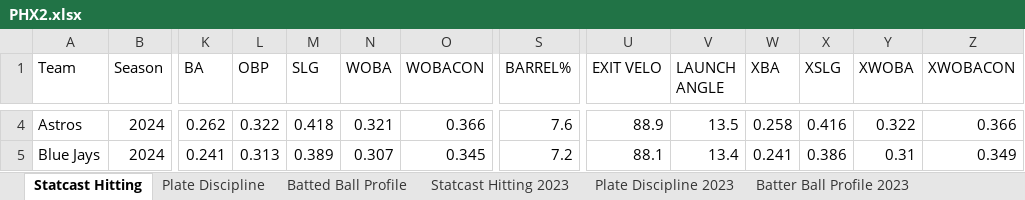
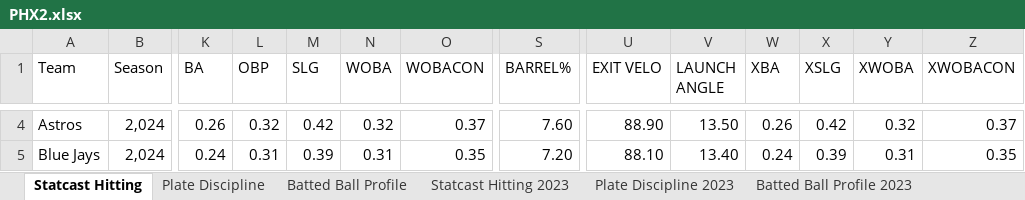
Before and after one commit to Hi30MC/SABR, an Excel workbook: PHX2/part1/PHX2.xlsx, sheet Statcast Hitting, drawn as a sheet; only a part is shown, gaps mark what is left out; values as stored, in another font and other column widths than the file's, no borders; charts and pictures not drawn; the diff covers the shown part only; the diff names each change by its address in the sheet, - before the commit and + after, or states it on an @@ line.

```diff
--- a/PHX2/part1/PHX2.xlsx (sheet Statcast Hitting)
+++ b/PHX2/part1/PHX2.xlsx (sheet Statcast Hitting)
-sheet tab: Batter Ball Profile 2023
+sheet tab: Batted Ball Profile 2023
-B4:B5 (Season): 2024
+B4:B5 (Season): 2,024
-K4 (BA): 0.262
+K4 (BA): 0.26
-L4 (OBP): 0.322
+L4 (OBP): 0.32
-M4 (SLG): 0.418
+M4 (SLG): 0.42
-N4 (WOBA): 0.321
+N4 (WOBA): 0.32
-O4 (WOBACON): 0.366
+O4 (WOBACON): 0.37
-S4 (BARREL%): 7.6
+S4 (BARREL%): 7.60
-U4 (EXIT VELO): 88.9
+U4 (EXIT VELO): 88.90
-V4 (LAUNCH ANGLE): 13.5
+V4 (LAUNCH ANGLE): 13.50
-W4 (XBA): 0.258
+W4 (XBA): 0.26
-X4 (XSLG): 0.416
+X4 (XSLG): 0.42
-Y4 (XWOBA): 0.322
+Y4 (XWOBA): 0.32
-Z4 (XWOBACON): 0.366
+Z4 (XWOBACON): 0.37
-K5 (BA): 0.241
+K5 (BA): 0.24
-L5 (OBP): 0.313
+L5 (OBP): 0.31
-M5 (SLG): 0.389
+M5 (SLG): 0.39
-N5 (WOBA): 0.307
+N5 (WOBA): 0.31
-O5 (WOBACON): 0.345
+O5 (WOBACON): 0.35
-S5 (BARREL%): 7.2
+S5 (BARREL%): 7.20
-U5 (EXIT VELO): 88.1
+U5 (EXIT VELO): 88.10
-V5 (LAUNCH ANGLE): 13.4
+V5 (LAUNCH ANGLE): 13.40
-W5 (XBA): 0.241
+W5 (XBA): 0.24
-X5 (XSLG): 0.386
+X5 (XSLG): 0.39
-Z5 (XWOBACON): 0.349
+Z5 (XWOBACON): 0.35
```
Also changed, not shown: 362 edited cells elsewhere in this sheet, sheet Batted Ball Profile 2023, sheet Batted Ball Profile, sheet Statcast Hitting 2023, sheet Plate Discipline, sheet Plate Discipline 2023, charts or pictures, 1 other file.
